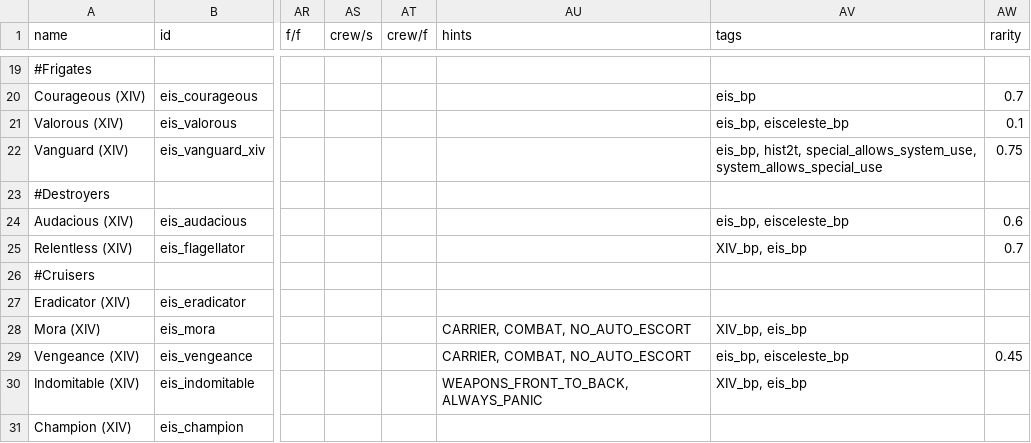
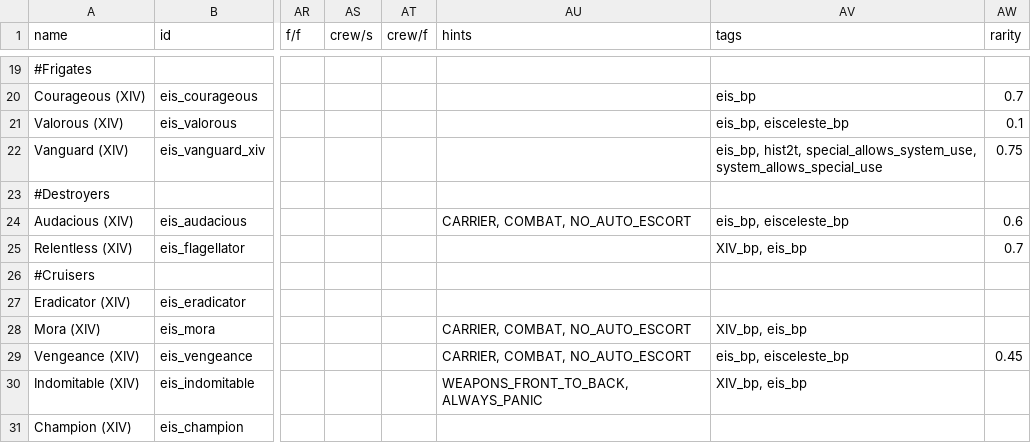
Before and after one commit to Selkieeee/Iron-Shell, a CSV file: data/hulls/ship_data.csv, drawn as a sheet; only a part is shown, gaps mark what is left out; the diff names each change by its address in the sheet, - before the commit and + after, or states it on an @@ line.

Commit message:
Added Dominator (XIV) MagicPaintjob, slightly optimized Annihilation Protocol AI, added battle carrier tags to Audacious

```diff
--- a/data/hulls/ship_data.csv
+++ b/data/hulls/ship_data.csv
-AU24 (hints): (empty)
+AU24 (hints): CARRIER, COMBAT, NO_AUTO_ESCORT
```
Also changed, not shown: 5 other files.
